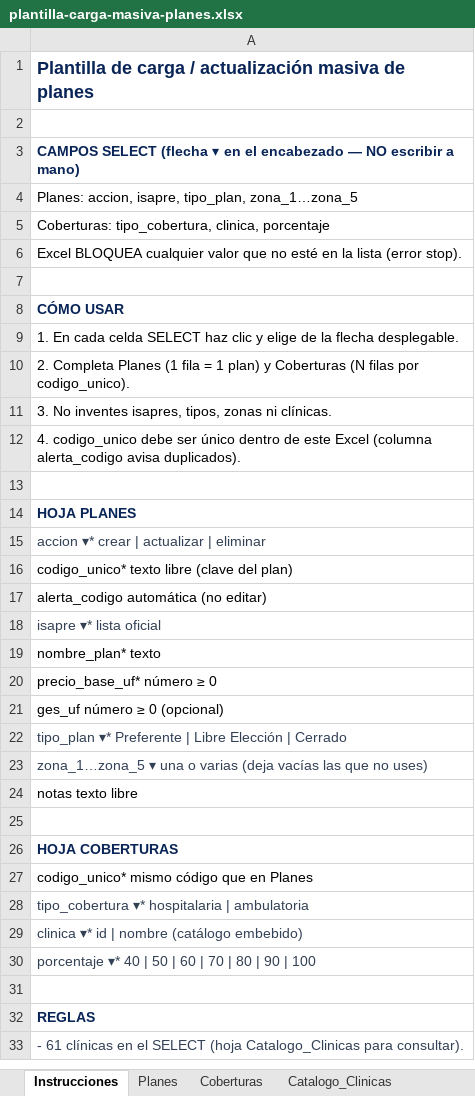
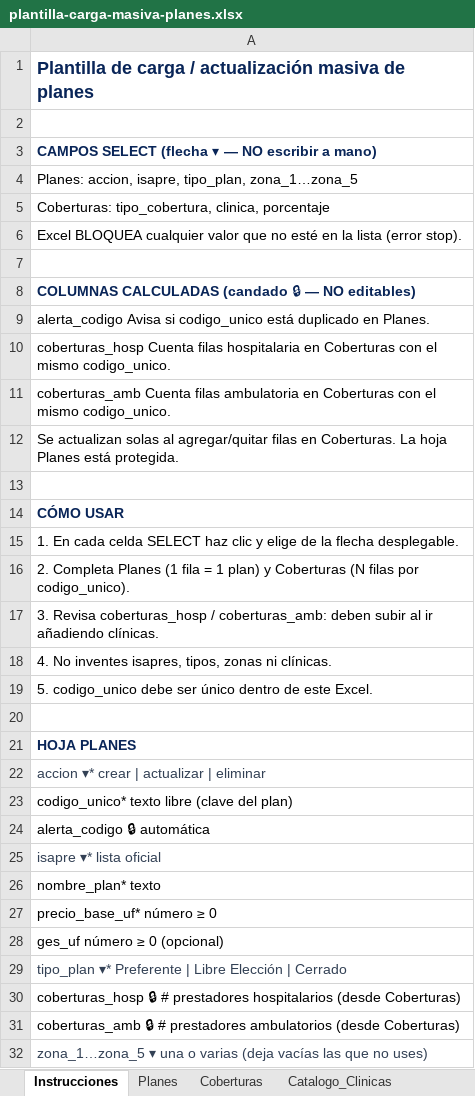
Before and after one commit to desarrolladorwebsp/cotizadorIsapres, an Excel workbook: docs/templates/plantilla-carga-masiva-planes.xlsx, sheet Instrucciones, drawn as a sheet; only a part is shown; the shorter side is filled out with more unchanged rows; values as stored, in another font and other column widths than the file's, no borders; addresses are those after the commit; the diff covers the shown part only; the diff names each change by its address in the sheet, - before the commit and + after, or states it on an @@ line.

```diff
--- a/docs/templates/plantilla-carga-masiva-planes.xlsx (sheet Instrucciones)
+++ b/docs/templates/plantilla-carga-masiva-planes.xlsx (sheet Instrucciones)
-A3: …(flecha ▾ en el encabezado — NO…
+A3: …(flecha ▾ — NO…
+row 8: COLUMNAS CALCULADAS (candado 🔒 — NO editables)
+row 9: alerta_codigo Avisa si codigo_unico está duplicado en Planes.
+row 10: coberturas_hosp Cuenta filas hospitalaria en Coberturas con el mismo codigo_unico.
+row 11: coberturas_amb Cuenta filas ambulatoria en Coberturas con el mismo codigo_unico.
+row 12: Se actualizan solas al agregar/quitar filas en Coberturas. La hoja Planes está protegida.
+row 13: (empty)
-A17: 3. No inventes isapres, tipos, zonas ni clínicas.
+A17: 3. Revisa coberturas_hosp / coberturas_amb: deben subir al ir añadiendo clínicas.
-A18: 4. codigo_unico debe ser único dentro de este Excel (columna alerta_codigo avisa duplicados).
+A18: 4. No inventes isapres, tipos, zonas ni clínicas.
+row 19: 5. codigo_unico debe ser único dentro de este Excel.
-A24: alerta_codigo automática (no editar)
+A24: alerta_codigo 🔒 automática
+row 30: coberturas_hosp 🔒 # prestadores hospitalarios (desde Coberturas)
+row 31: coberturas_amb 🔒 # prestadores ambulatorios (desde Coberturas)
```
Also changed, not shown: 1 added row and 1 edited cell elsewhere in this sheet, sheet Planes, 8 other files.
